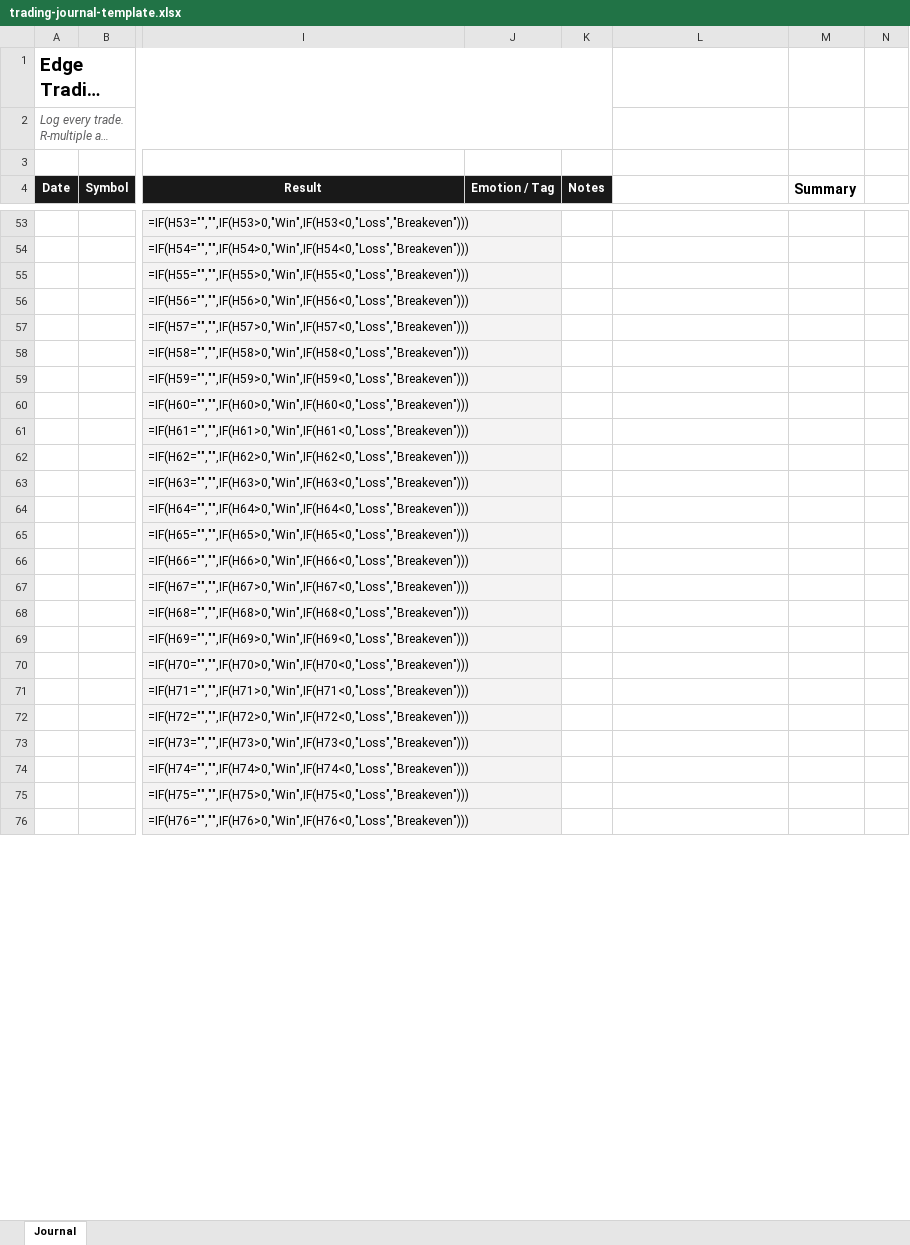
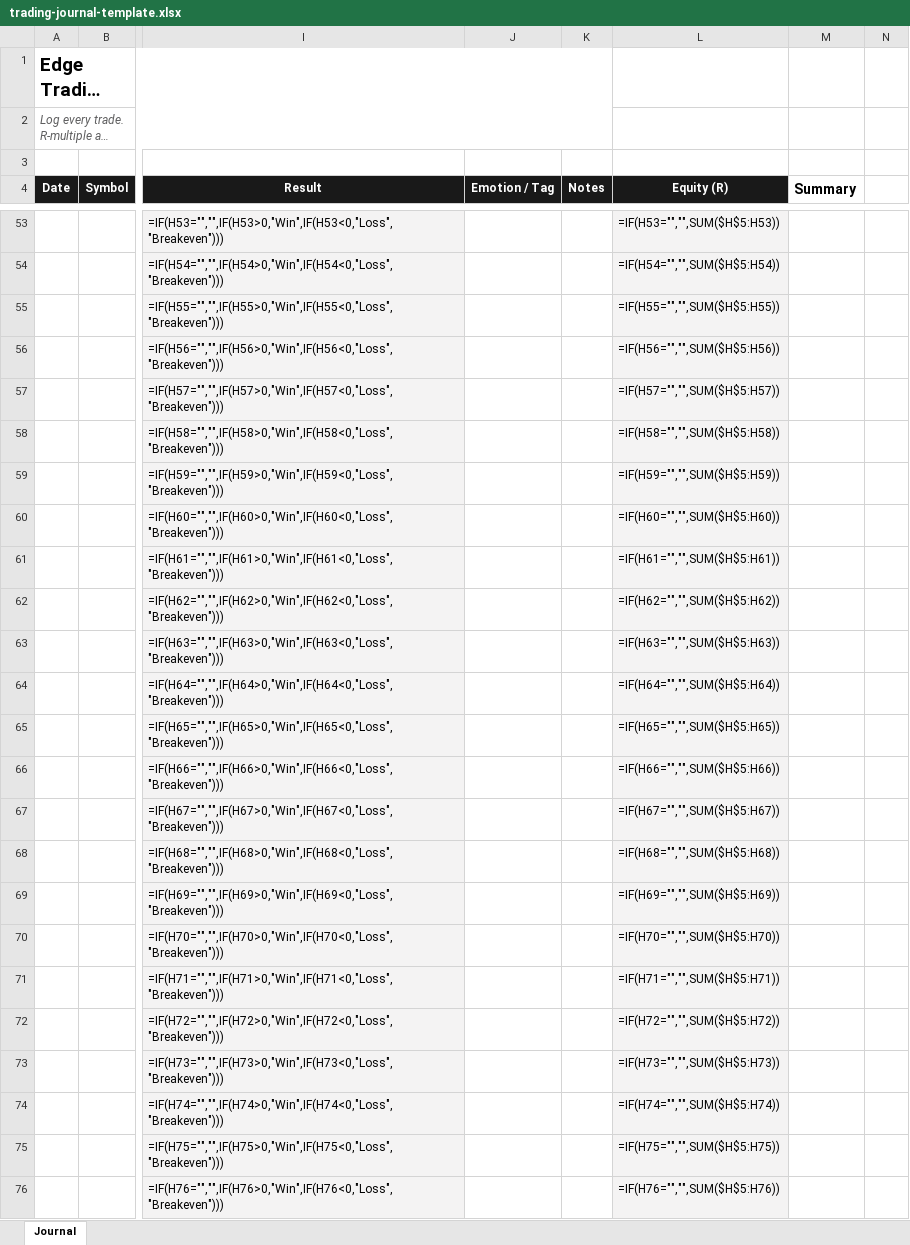
Before and after one commit to Don-svg23/edge-members, an Excel workbook: files/trading-journal-template.xlsx, sheet Journal, drawn as a sheet; only a part is shown, gaps mark what is left out; long unchanged cells end in …; values as stored, in another font and other column widths than the file's, no borders; formulas without a stored value are shown as written; charts and pictures not drawn; the diff covers the shown part only; the diff names each change by its address in the sheet, - before the commit and + after, or states it on an @@ line.

Commit message:
Fix real gaps: add CSV export to The Ledger, add real profit-factor/largest-win-loss/equity-curve to the Excel journal template, add 3 fundamentals lessons (pips/lots/spread, leverage/margin, order types) to close the Learn Everything content gap

```diff
--- a/files/trading-journal-template.xlsx (sheet Journal)
+++ b/files/trading-journal-template.xlsx (sheet Journal)
-L4: (empty)
+L4: Equity (R)
-L4 fill: none
+L4 fill: #191919
-L53:L76 fill: none
+L53:L76 fill: #F4F3F3
-L53 (Equity (R)): (empty)
+L53 (Equity (R)): =IF(H53="","",SUM($H$5:H53))
-L54 (Equity (R)): (empty)
+L54 (Equity (R)): =IF(H54="","",SUM($H$5:H54))
-L55 (Equity (R)): (empty)
+L55 (Equity (R)): =IF(H55="","",SUM($H$5:H55))
-L56 (Equity (R)): (empty)
+L56 (Equity (R)): =IF(H56="","",SUM($H$5:H56))
-L57 (Equity (R)): (empty)
+L57 (Equity (R)): =IF(H57="","",SUM($H$5:H57))
-L58 (Equity (R)): (empty)
+L58 (Equity (R)): =IF(H58="","",SUM($H$5:H58))
-L59 (Equity (R)): (empty)
+L59 (Equity (R)): =IF(H59="","",SUM($H$5:H59))
-L60 (Equity (R)): (empty)
+L60 (Equity (R)): =IF(H60="","",SUM($H$5:H60))
-L61 (Equity (R)): (empty)
+L61 (Equity (R)): =IF(H61="","",SUM($H$5:H61))
-L62 (Equity (R)): (empty)
+L62 (Equity (R)): =IF(H62="","",SUM($H$5:H62))
-L63 (Equity (R)): (empty)
+L63 (Equity (R)): =IF(H63="","",SUM($H$5:H63))
-L64 (Equity (R)): (empty)
+L64 (Equity (R)): =IF(H64="","",SUM($H$5:H64))
-L65 (Equity (R)): (empty)
+L65 (Equity (R)): =IF(H65="","",SUM($H$5:H65))
-L66 (Equity (R)): (empty)
+L66 (Equity (R)): =IF(H66="","",SUM($H$5:H66))
-L67 (Equity (R)): (empty)
+L67 (Equity (R)): =IF(H67="","",SUM($H$5:H67))
-L68 (Equity (R)): (empty)
+L68 (Equity (R)): =IF(H68="","",SUM($H$5:H68))
-L69 (Equity (R)): (empty)
+L69 (Equity (R)): =IF(H69="","",SUM($H$5:H69))
-L70 (Equity (R)): (empty)
+L70 (Equity (R)): =IF(H70="","",SUM($H$5:H70))
-L71 (Equity (R)): (empty)
+L71 (Equity (R)): =IF(H71="","",SUM($H$5:H71))
-L72 (Equity (R)): (empty)
+L72 (Equity (R)): =IF(H72="","",SUM($H$5:H72))
-L73 (Equity (R)): (empty)
+L73 (Equity (R)): =IF(H73="","",SUM($H$5:H73))
-L74 (Equity (R)): (empty)
+L74 (Equity (R)): =IF(H74="","",SUM($H$5:H74))
-L75 (Equity (R)): (empty)
+L75 (Equity (R)): =IF(H75="","",SUM($H$5:H75))
-L76 (Equity (R)): (empty)
+L76 (Equity (R)): =IF(H76="","",SUM($H$5:H76))
```
Also changed, not shown: 182 edited cells and cell formats elsewhere in this sheet, charts or pictures, 2 other files.
